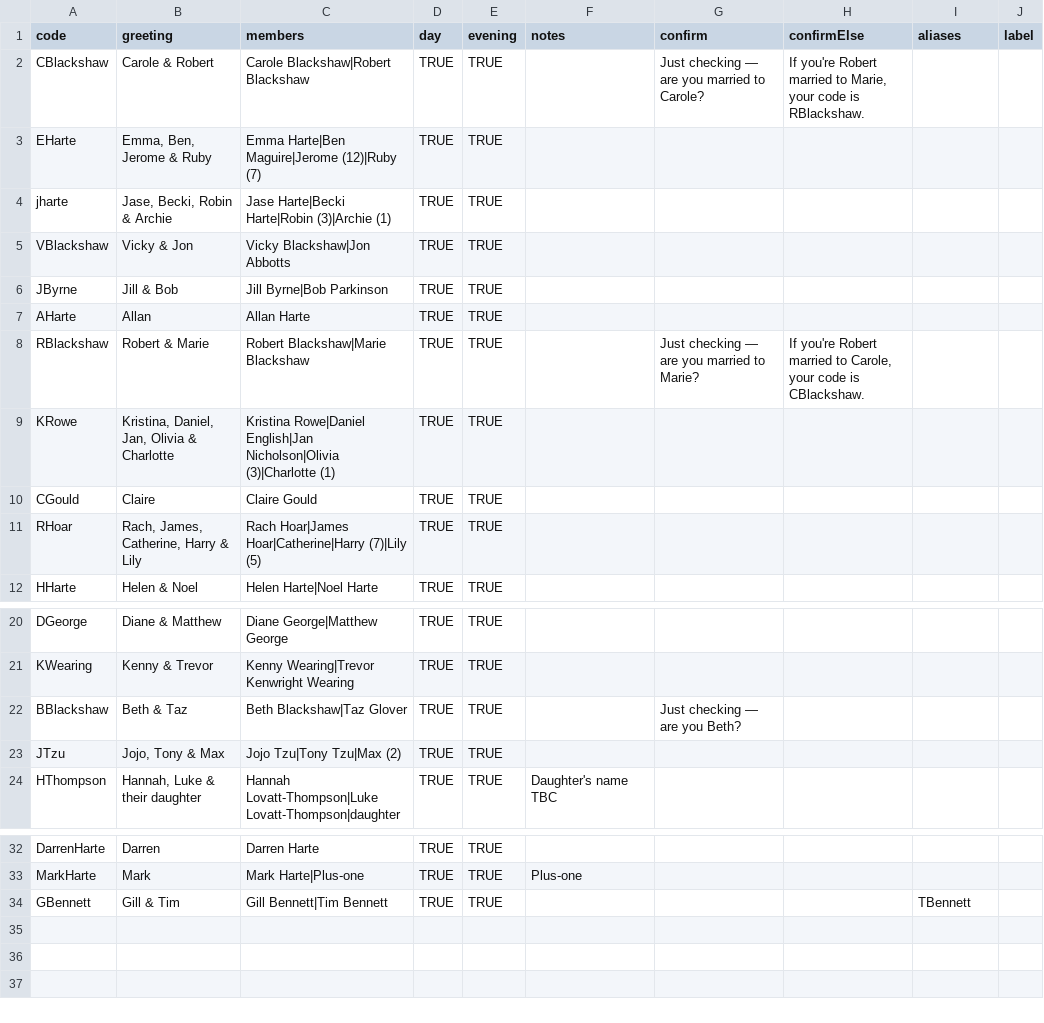
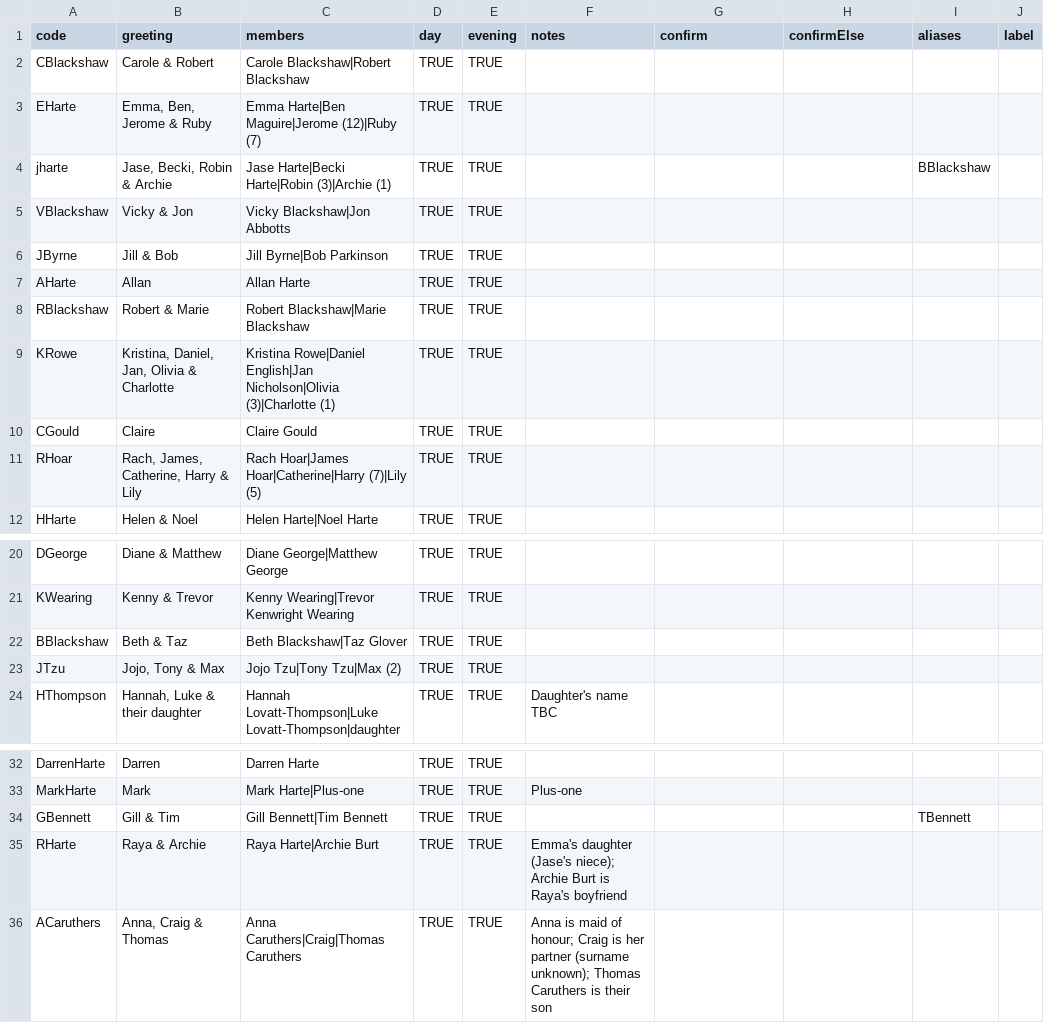
Before and after one commit to JMHarte89/wedding, a CSV file: data/guestlist.csv, drawn as a sheet; only a part is shown, gaps mark what is left out.

```diff
--- a/data/guestlist.csv
+++ b/data/guestlist.csv
@@ -1,5 +1,5 @@
 code,greeting,members,day,evening,notes,confirm,confirmElse,aliases,label
-CBlackshaw,Carole & Robert,Carole Blackshaw|Robert Blackshaw,TRUE,TRUE,,Just checking — are you married to Carole?,"If you're Robert married to Marie, your code is RBlackshaw.",,
+CBlackshaw,Carole & Robert,Carole Blackshaw|Robert Blackshaw,TRUE,TRUE,,,,,
 EHarte,"Emma, Ben, Jerome & Ruby",Emma Harte|Ben Maguire|Jerome (12)|Ruby (7),TRUE,TRUE,,,,,
-jharte,"Jase, Becki, Robin & Archie",Jase Harte|Becki Harte|Robin (3)|Archie (1),TRUE,TRUE,,,,,
+jharte,"Jase, Becki, Robin & Archie",Jase Harte|Becki Harte|Robin (3)|Archie (1),TRUE,TRUE,,,,BBlackshaw,
 VBlackshaw,Vicky & Jon,Vicky Blackshaw|Jon Abbotts,TRUE,TRUE,,,,,
@@ -7,3 +7,3 @@ JByrne,Jill & Bob,Jill Byrne|Bob Parkinson,TRUE,TRUE,,,,,
 AHarte,Allan,Allan Harte,TRUE,TRUE,,,,,
-RBlackshaw,Robert & Marie,Robert Blackshaw|Marie Blackshaw,TRUE,TRUE,,Just checking — are you married to Marie?,"If you're Robert married to Carole, your code is CBlackshaw.",,
+RBlackshaw,Robert & Marie,Robert Blackshaw|Marie Blackshaw,TRUE,TRUE,,,,,
 KRowe,"Kristina, Daniel, Jan, Olivia & Charlotte",Kristina Rowe|Daniel English|Jan Nicholson|Olivia (3)|Charlotte (1),TRUE,TRUE,,,,,
@@ -21,3 +21,3 @@ DGeorge,Diane & Matthew,Diane George|Matthew George,TRUE,TRUE,,,,,
 KWearing,Kenny & Trevor,Kenny Wearing|Trevor Kenwright Wearing,TRUE,TRUE,,,,,
-BBlackshaw,Beth & Taz,Beth Blackshaw|Taz Glover,TRUE,TRUE,,Just checking — are you Beth?,,,
+BBlackshaw,Beth & Taz,Beth Blackshaw|Taz Glover,TRUE,TRUE,,,,,
 JTzu,"Jojo, Tony & Max",Jojo Tzu|Tony Tzu|Max (2),TRUE,TRUE,,,,,
@@ -34 +34,3 @@ MarkHarte,Mark,Mark Harte|Plus-one,TRUE,TRUE,Plus-one,,,,
 GBennett,Gill & Tim,Gill Bennett|Tim Bennett,TRUE,TRUE,,,,TBennett,
+RHarte,Raya & Archie,Raya Harte|Archie Burt,TRUE,TRUE,Emma's daughter (Jase's niece); Archie Burt is Raya's boyfriend,,,,
+ACaruthers,"Anna, Craig & Thomas",Anna Caruthers|Craig|Thomas Caruthers,TRUE,TRUE,Anna is maid of honour; Craig is her partner (surname unknown); Thomas Caruthers is their son,,,,
```
Also changed, not shown: 2 other files.
